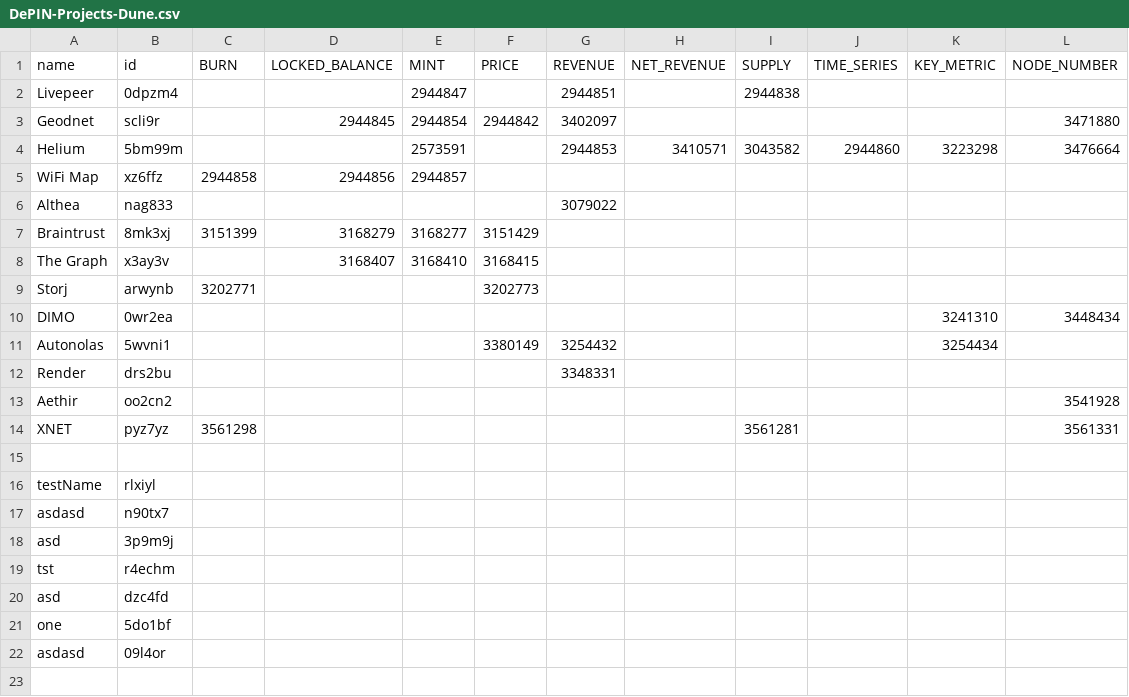
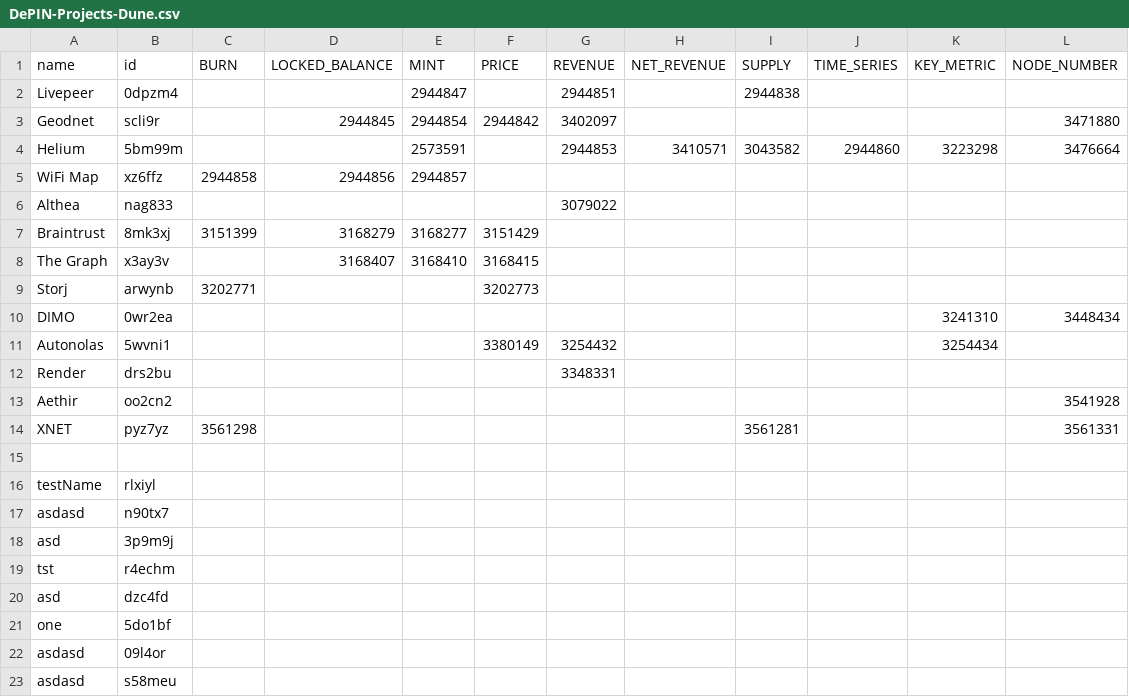
Before and after one commit to EduardJ/testingOctokit, a CSV file: scripts/data/DePIN-Projects-Dune.csv, drawn as a sheet; the diff names each change by its address in the sheet, - before the commit and + after, or states it on an @@ line.

```diff
--- a/scripts/data/DePIN-Projects-Dune.csv
+++ b/scripts/data/DePIN-Projects-Dune.csv
+row 23: asdasd | s58meu
```
Also changed, not shown: scripts/data/DePIN-Projects.csv.
